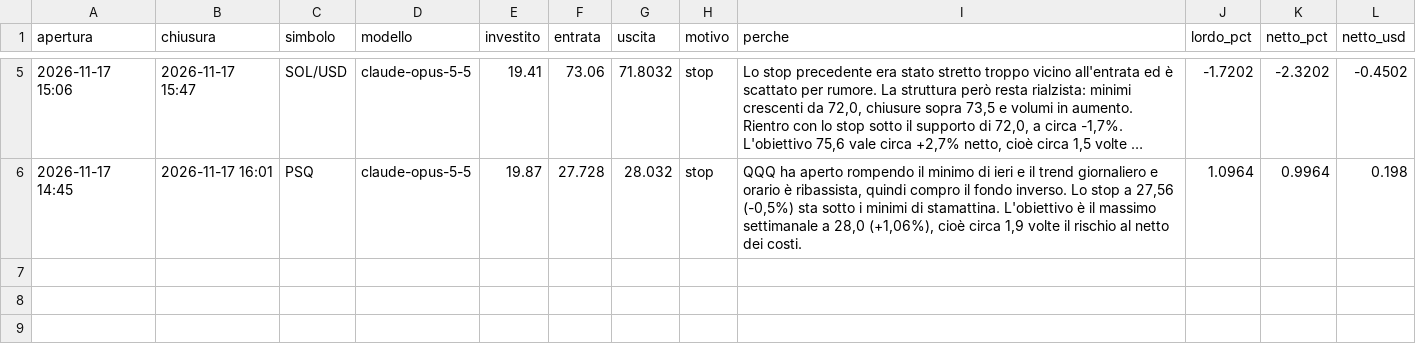
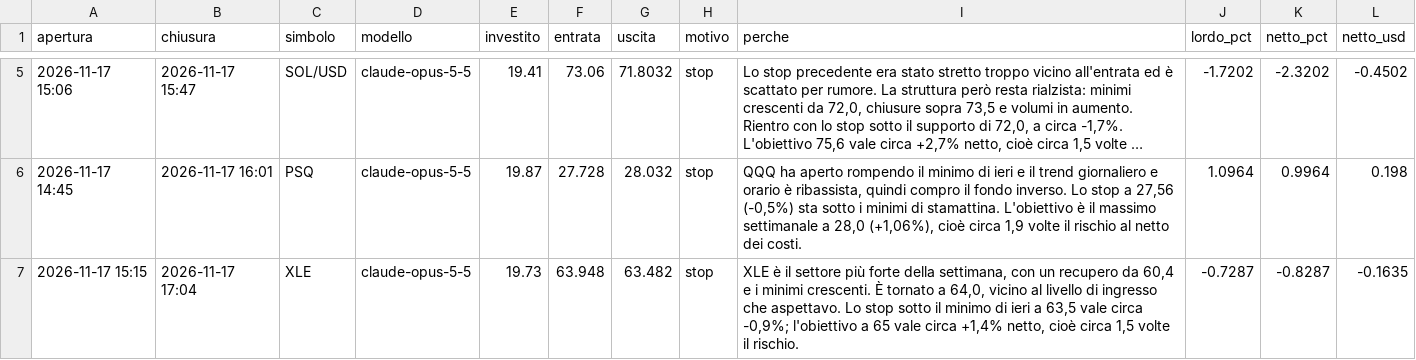
Before and after one commit to elfacvndo/timestral-bot, a CSV file: logs/analista.csv, drawn as a sheet; only a part is shown, gaps mark what is left out; long unchanged cells end in …; the diff names each change by its address in the sheet, - before the commit and + after, or states it on an @@ line.

```diff
--- a/logs/analista.csv
+++ b/logs/analista.csv
+row 7: 2026-11-17 15:15 | 2026-11-17 17:04 | XLE | claude-opus-5-5 | 19.73 | 63.948 | 63.482 | stop | XLE è il settore più forte della settimana, con un recupero da 60,4 e i minimi crescenti. È tornato a 64,0, vicino al livello di ingresso che aspettavo. Lo stop sotto il minimo di ieri a 63,5 vale circa -0,9%; l'obiettivo a 65 vale circa +1,4% netto, cioè circa 1,5 volte il rischio. | -0.7287 | -0.8287 | -0.1635
```
Also changed, not shown: 1 other file.
